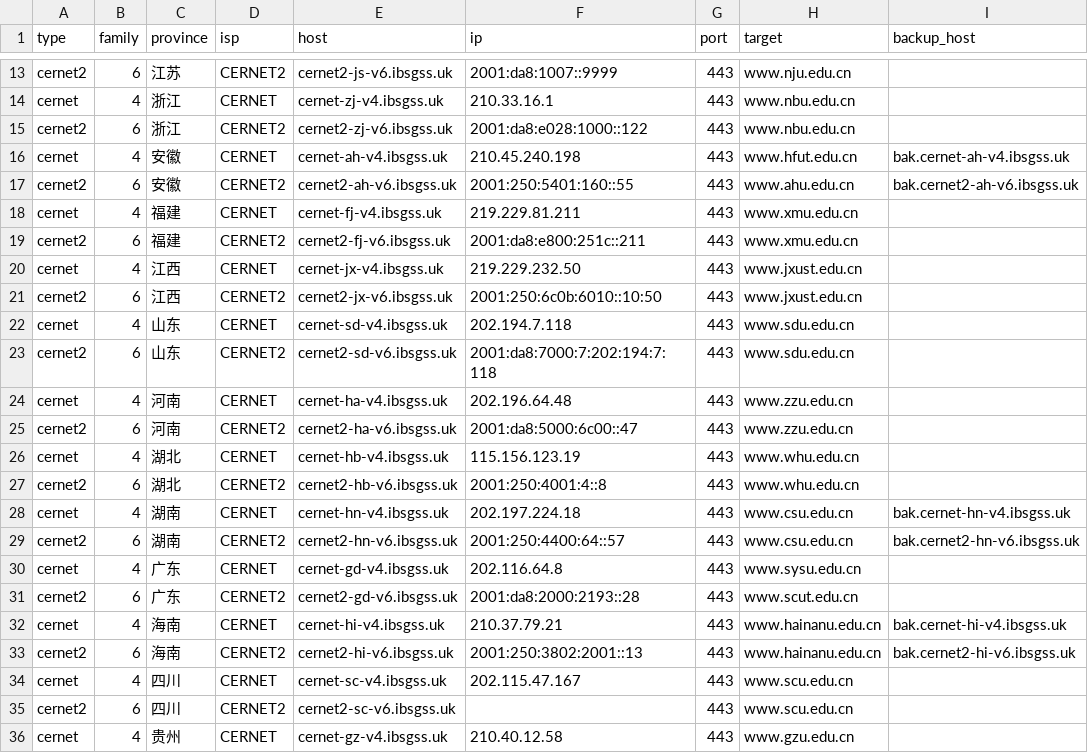
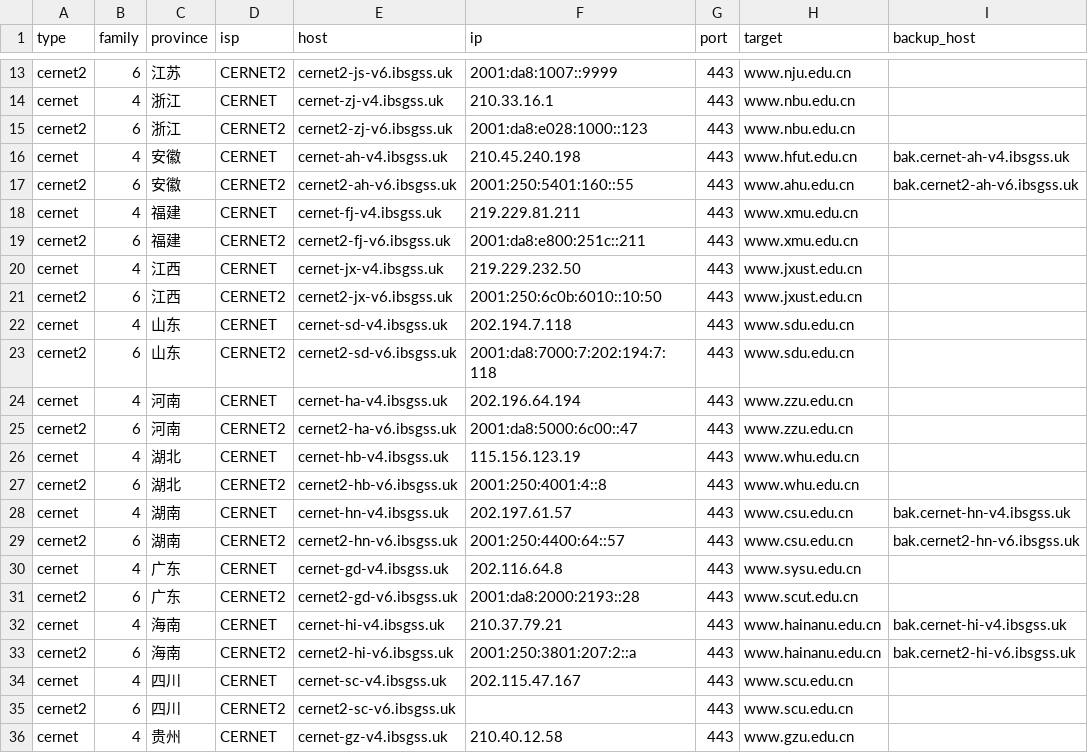
Before and after one commit to Tozward/TcpQuality, a TSV file: nodes/cernet.tsv, drawn as a sheet; only a part is shown, gaps mark what is left out; the diff names each change by its address in the sheet, - before the commit and + after, or states it on an @@ line.

```diff
--- a/nodes/cernet.tsv
+++ b/nodes/cernet.tsv
-F15 (ip): 2001:da8:e028:1000::122
+F15 (ip): 2001:da8:e028:1000::123
-F24 (ip): 202.196.64.48
+F24 (ip): 202.196.64.194
-F28 (ip): 202.197.224.18
+F28 (ip): 202.197.61.57
-F33 (ip): 2001:250:3802:2001::13
+F33 (ip): 2001:250:3801:207:2::a
```
Also changed, not shown: nodes/all.tsv, nodes/cdn.tsv, 3 other files.
